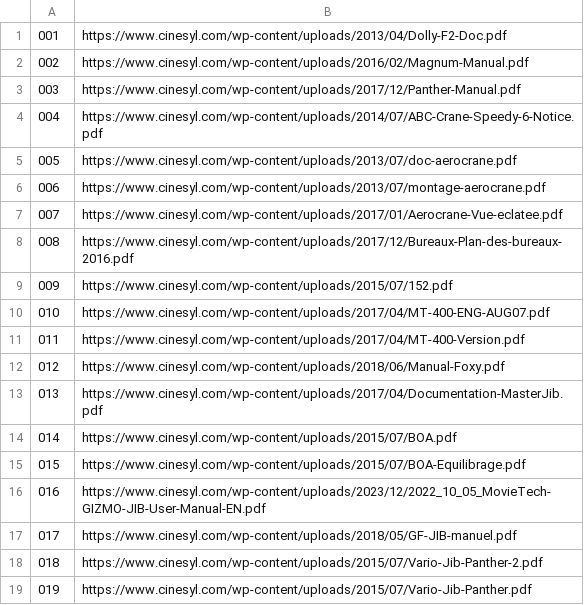
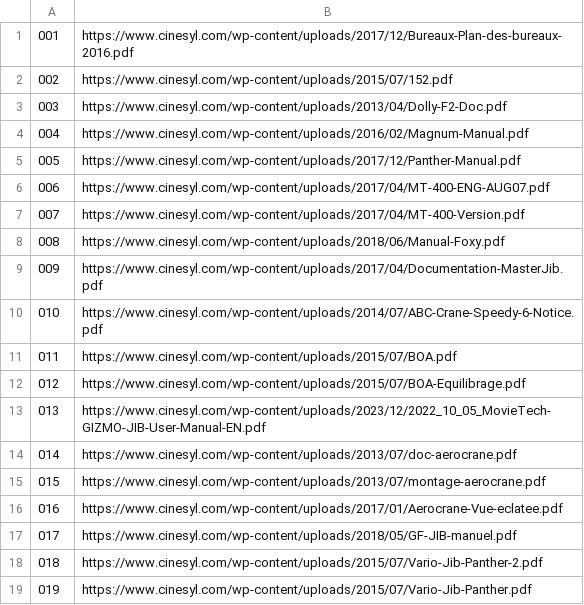
Before and after one commit to tutudurouleau/cellule, a TSV file: outils/releves/cinesyl/liens-pdf.tsv, drawn as a sheet; only a part is shown.

```diff
--- a/outils/releves/cinesyl/liens-pdf.tsv
+++ b/outils/releves/cinesyl/liens-pdf.tsv
@@ -1,17 +1,17 @@
-001	https://www.cinesyl.com/wp-content/uploads/2013/04/Dolly-F2-Doc.pdf
-002	https://www.cinesyl.com/wp-content/uploads/2016/02/Magnum-Manual.pdf
-003	https://www.cinesyl.com/wp-content/uploads/2017/12/Panther-Manual.pdf
-004	https://www.cinesyl.com/wp-content/uploads/2014/07/ABC-Crane-Speedy-6-Notice.pdf
-005	https://www.cinesyl.com/wp-content/uploads/2013/07/doc-aerocrane.pdf
-006	https://www.cinesyl.com/wp-content/uploads/2013/07/montage-aerocrane.pdf
-007	https://www.cinesyl.com/wp-content/uploads/2017/01/Aerocrane-Vue-eclatee.pdf
-008	https://www.cinesyl.com/wp-content/uploads/2017/12/Bureaux-Plan-des-bureaux-2016.pdf
-009	https://www.cinesyl.com/wp-content/uploads/2015/07/152.pdf
-010	https://www.cinesyl.com/wp-content/uploads/2017/04/MT-400-ENG-AUG07.pdf
-011	https://www.cinesyl.com/wp-content/uploads/2017/04/MT-400-Version.pdf
-012	https://www.cinesyl.com/wp-content/uploads/2018/06/Manual-Foxy.pdf
-013	https://www.cinesyl.com/wp-content/uploads/2017/04/Documentation-MasterJib.pdf
-014	https://www.cinesyl.com/wp-content/uploads/2015/07/BOA.pdf
-015	https://www.cinesyl.com/wp-content/uploads/2015/07/BOA-Equilibrage.pdf
-016	https://www.cinesyl.com/wp-content/uploads/2023/12/2022_10_05_MovieTech-GIZMO-JIB-User-Manual-EN.pdf
+001	https://www.cinesyl.com/wp-content/uploads/2017/12/Bureaux-Plan-des-bureaux-2016.pdf
+002	https://www.cinesyl.com/wp-content/uploads/2015/07/152.pdf
+003	https://www.cinesyl.com/wp-content/uploads/2013/04/Dolly-F2-Doc.pdf
+004	https://www.cinesyl.com/wp-content/uploads/2016/02/Magnum-Manual.pdf
+005	https://www.cinesyl.com/wp-content/uploads/2017/12/Panther-Manual.pdf
+006	https://www.cinesyl.com/wp-content/uploads/2017/04/MT-400-ENG-AUG07.pdf
+007	https://www.cinesyl.com/wp-content/uploads/2017/04/MT-400-Version.pdf
+008	https://www.cinesyl.com/wp-content/uploads/2018/06/Manual-Foxy.pdf
+009	https://www.cinesyl.com/wp-content/uploads/2017/04/Documentation-MasterJib.pdf
+010	https://www.cinesyl.com/wp-content/uploads/2014/07/ABC-Crane-Speedy-6-Notice.pdf
+011	https://www.cinesyl.com/wp-content/uploads/2015/07/BOA.pdf
+012	https://www.cinesyl.com/wp-content/uploads/2015/07/BOA-Equilibrage.pdf
+013	https://www.cinesyl.com/wp-content/uploads/2023/12/2022_10_05_MovieTech-GIZMO-JIB-User-Manual-EN.pdf
+014	https://www.cinesyl.com/wp-content/uploads/2013/07/doc-aerocrane.pdf
+015	https://www.cinesyl.com/wp-content/uploads/2013/07/montage-aerocrane.pdf
+016	https://www.cinesyl.com/wp-content/uploads/2017/01/Aerocrane-Vue-eclatee.pdf
 017	https://www.cinesyl.com/wp-content/uploads/2018/05/GF-JIB-manuel.pdf
```
Also changed, not shown: outils/releves/panavision/pages.tsv, outils/releves/transpalux/pages.tsv, 43 other files.
